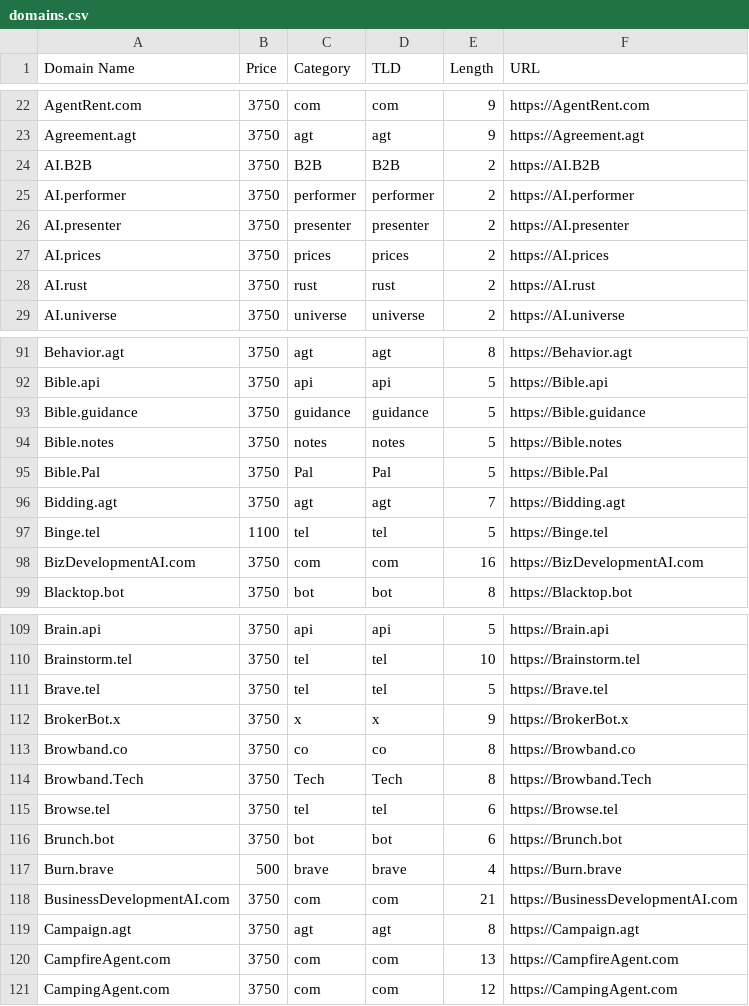
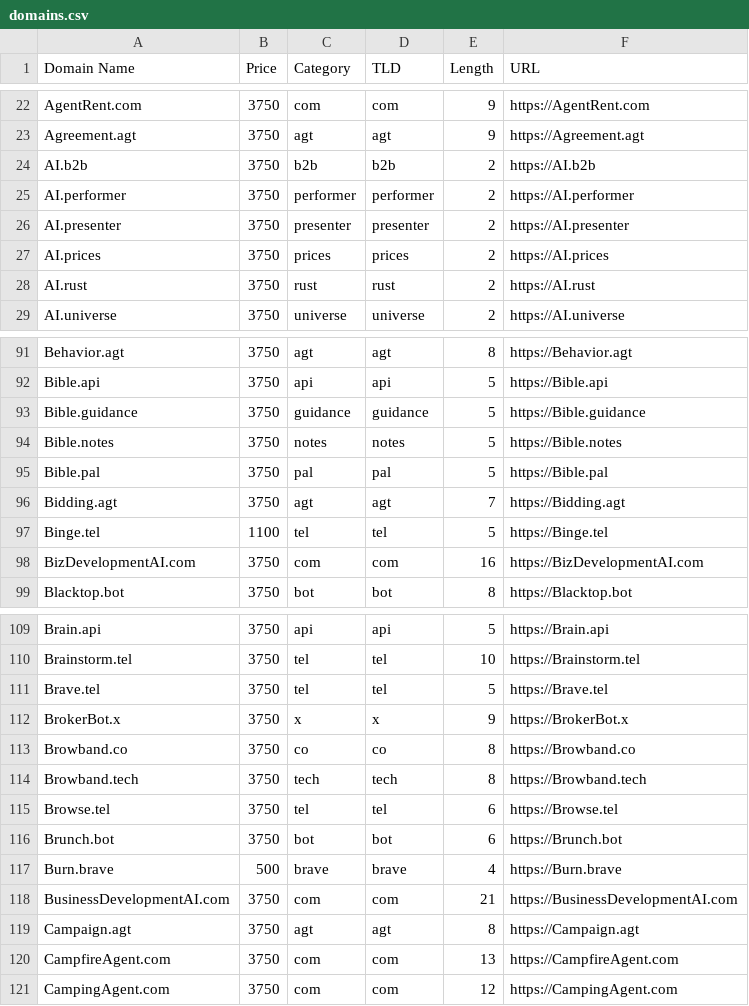
Before and after one commit to ds1/tdc, a CSV file: docs/llm-data/domains.csv, drawn as a sheet; only a part is shown, gaps mark what is left out.

```diff
--- a/docs/llm-data/domains.csv
+++ b/docs/llm-data/domains.csv
@@ -23,3 +23,3 @@ AgentRent.com,3750,com,com,9,https://AgentRent.com
 Agreement.agt,3750,agt,agt,9,https://Agreement.agt
-AI.B2B,3750,B2B,B2B,2,https://AI.B2B
+AI.b2b,3750,b2b,b2b,2,https://AI.b2b
 AI.performer,3750,performer,performer,2,https://AI.performer
@@ -94,3 +94,3 @@ Bible.guidance,3750,guidance,guidance,5,https://Bible.guidance
 Bible.notes,3750,notes,notes,5,https://Bible.notes
-Bible.Pal,3750,Pal,Pal,5,https://Bible.Pal
+Bible.pal,3750,pal,pal,5,https://Bible.pal
 Bidding.agt,3750,agt,agt,7,https://Bidding.agt
@@ -113,3 +113,3 @@ BrokerBot.x,3750,x,x,9,https://BrokerBot.x
 Browband.co,3750,co,co,8,https://Browband.co
-Browband.Tech,3750,Tech,Tech,8,https://Browband.Tech
+Browband.tech,3750,tech,tech,8,https://Browband.tech
 Browse.tel,3750,tel,tel,6,https://Browse.tel
```
Also changed, not shown: data/input/domain_list.csv, 18 other files.
